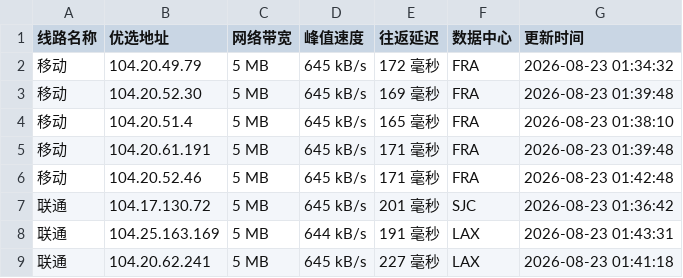
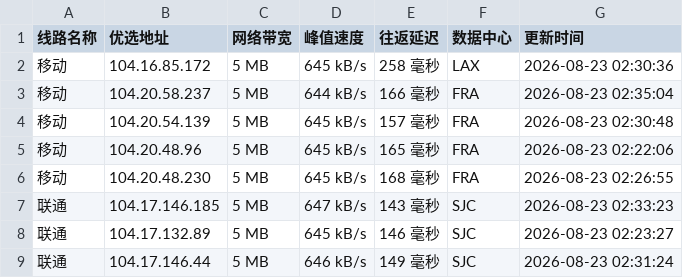
Before and after one commit to CF-IP/cf-ip.github.io, a TSV file: data/wetest_cloudflare_v4.tsv, drawn as a sheet; only a part is shown; the diff covers the shown part only.

```diff
--- a/data/wetest_cloudflare_v4.tsv
+++ b/data/wetest_cloudflare_v4.tsv
@@ -1,9 +1,9 @@
 线路名称	优选地址	网络带宽	峰值速度	往返延迟	数据中心	更新时间
-移动	104.20.49.79	5 MB	645 kB/s	172 毫秒	FRA	2026-08-23 01:34:32
-移动	104.20.52.30	5 MB	645 kB/s	169 毫秒	FRA	2026-08-23 01:39:48
-移动	104.20.51.4	5 MB	645 kB/s	165 毫秒	FRA	2026-08-23 01:38:10
-移动	104.20.61.191	5 MB	645 kB/s	171 毫秒	FRA	2026-08-23 01:39:48
-移动	104.20.52.46	5 MB	645 kB/s	171 毫秒	FRA	2026-08-23 01:42:48
-联通	104.17.130.72	5 MB	645 kB/s	201 毫秒	SJC	2026-08-23 01:36:42
-联通	104.25.163.169	5 MB	644 kB/s	191 毫秒	LAX	2026-08-23 01:43:31
-联通	104.20.62.241	5 MB	645 kB/s	227 毫秒	LAX	2026-08-23 01:41:18
+移动	104.16.85.172	5 MB	645 kB/s	258 毫秒	LAX	2026-08-23 02:30:36
+移动	104.20.58.237	5 MB	644 kB/s	166 毫秒	FRA	2026-08-23 02:35:04
+移动	104.20.54.139	5 MB	645 kB/s	157 毫秒	FRA	2026-08-23 02:30:48
+移动	104.20.48.96	5 MB	645 kB/s	165 毫秒	FRA	2026-08-23 02:22:06
+移动	104.20.48.230	5 MB	645 kB/s	168 毫秒	FRA	2026-08-23 02:26:55
+联通	104.17.146.185	5 MB	647 kB/s	143 毫秒	SJC	2026-08-23 02:33:23
+联通	104.17.132.89	5 MB	645 kB/s	146 毫秒	SJC	2026-08-23 02:23:27
+联通	104.17.146.44	5 MB	646 kB/s	149 毫秒	SJC	2026-08-23 02:31:24
```
Also changed, not shown: 27 edited cells elsewhere in this file, data/api_uouin_com.tsv, data/wetest_cloudflare_v6.tsv, 4 other files.
